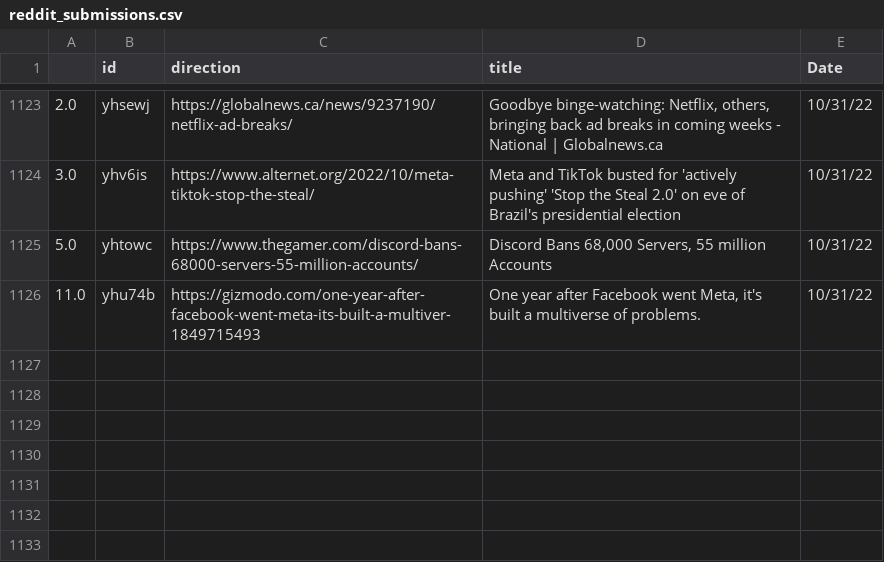
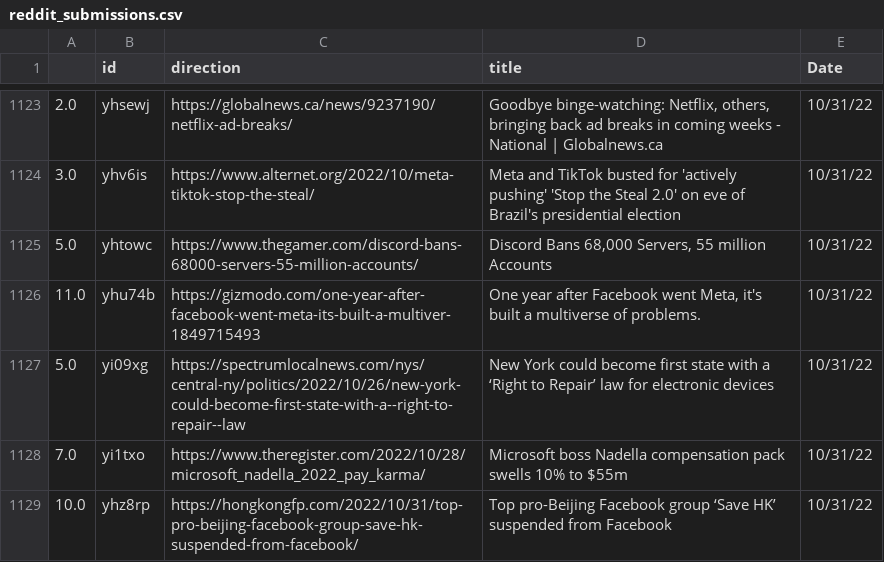
Before and after one commit to jesusyanez/Reddit-scraper-to-html-table, a CSV file: data/reddit_submissions.csv, drawn as a sheet; only a part is shown, gaps mark what is left out; the diff names each change by its address in the sheet, - before the commit and + after, or states it on an @@ line.

```diff
--- a/data/reddit_submissions.csv
+++ b/data/reddit_submissions.csv
+row 1127: 5.0 | yi09xg | https://spectrumlocalnews.com/nys/central-ny/politics/2022/10/26/new-york-could-become-first-state-with-a--right-to-repair--law | New York could become first state with a ‘Right to Repair’ law for electronic devices | 10/31/22
+row 1128: 7.0 | yi1txo | https://www.theregister.com/2022/10/28/microsoft_nadella_2022_pay_karma/ | Microsoft boss Nadella compensation pack swells 10% to $55m | 10/31/22
+row 1129: 10.0 | yhz8rp | https://hongkongfp.com/2022/10/31/top-pro-beijing-facebook-group-save-hk-suspended-from-facebook/ | Top pro-Beijing Facebook group ‘Save HK’ suspended from Facebook | 10/31/22
```
Also changed, not shown: data/techline_data.csv.
